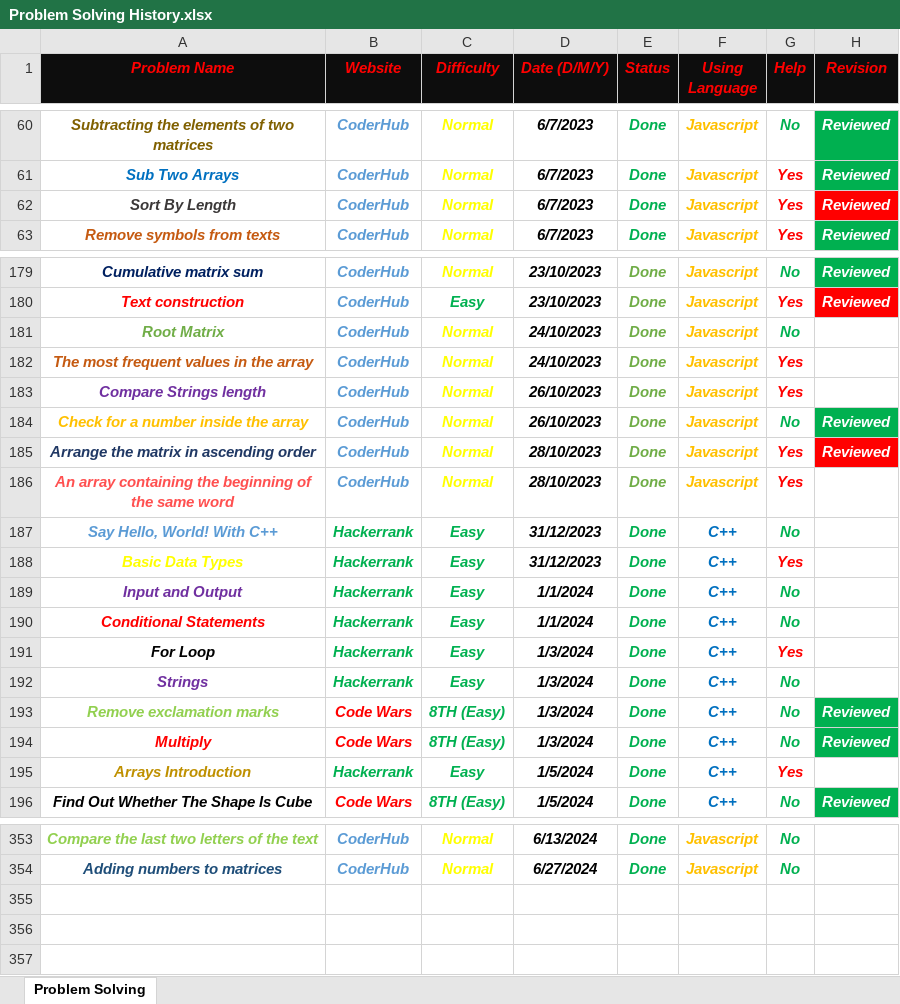
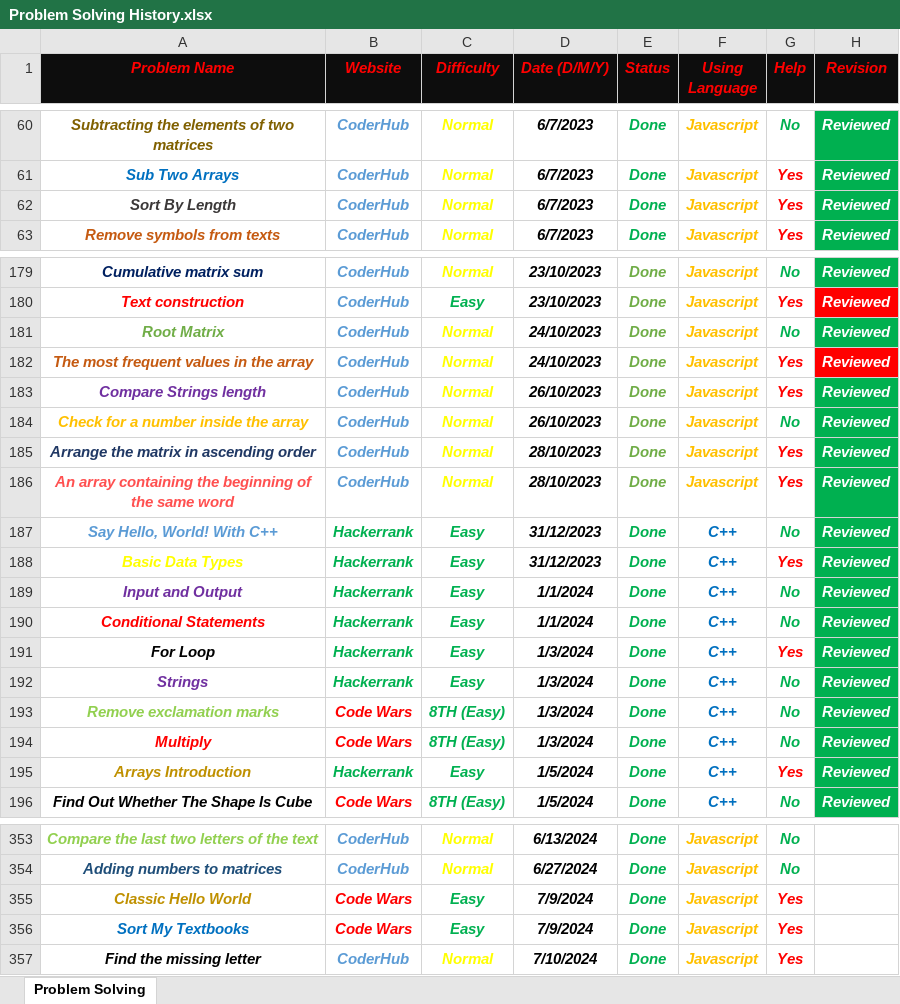
Before and after one commit to Marawan-Saqr/Problem-Solving, an Excel workbook: Problem Solving History.xlsx, sheet Problem Solving, drawn as a sheet; only a part is shown, gaps mark what is left out; values as stored, in another font and other column widths than the file's, no borders; the diff names each change by its address in the sheet, - before the commit and + after, or states it on an @@ line.

```diff
--- a/Problem Solving History.xlsx (sheet Problem Solving)
+++ b/Problem Solving History.xlsx (sheet Problem Solving)
-H62 fill: #FF0000
+H62 fill: #00B050
-H181:H183 (Revision): (empty)
+H181:H183 (Revision): Reviewed
-H181 fill: none
+H181 fill: #00B050
-H182 fill: none
+H182 fill: #FF0000
-H183 fill: none
+H183 fill: #00B050
-H185 fill: #FF0000
+H185 fill: #00B050
-H186:H192 (Revision): (empty)
+H186:H192 (Revision): Reviewed
-H186:H192 fill: none
+H186:H192 fill: #00B050
-H195 (Revision): (empty)
+H195 (Revision): Reviewed
-H195 fill: none
+H195 fill: #00B050
+row 355: Classic Hello World | Code Wars | Easy | 7/9/2024 | Done | Javascript | Yes
+row 356: Sort My Textbooks | Code Wars | Easy | 7/9/2024 | Done | Javascript | Yes
+row 357: Find the missing letter | CoderHub | Normal | 7/10/2024 | Done | Javascript | Yes
```
Also changed, not shown: Functions & Notes.xlsx, 30 other files.
